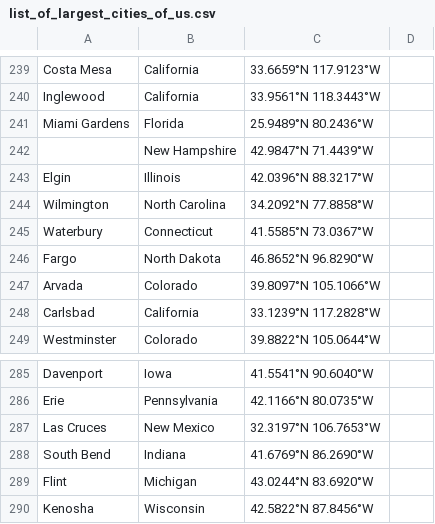
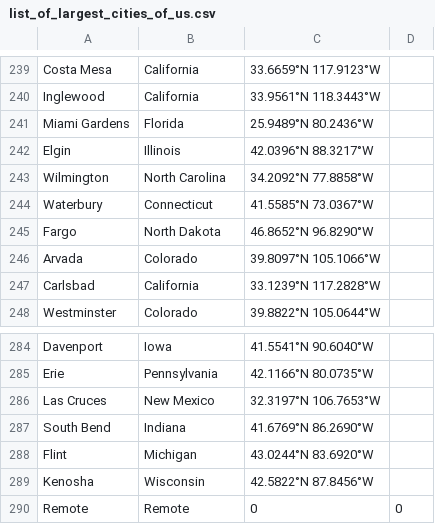
Before and after one commit to turingschool-projects/briefcase, a CSV file: list_of_largest_cities_of_us.csv, drawn as a sheet; only a part is shown, gaps mark what is left out; removed rows and columns are numbered as before the commit, all else as after; the diff names each change by its address in the sheet, - before the commit and + after, or states it on an @@ line.

```diff
--- a/list_of_largest_cities_of_us.csv
+++ b/list_of_largest_cities_of_us.csv
-row 242:  | New Hampshire | 42.9847°N 71.4439°W
+row 290: Remote | Remote | 0 | 0
```
Also changed, not shown: 10 other files.
